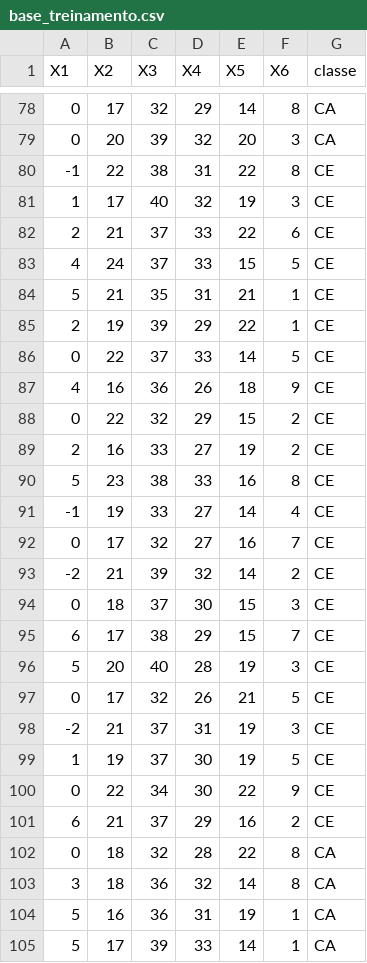
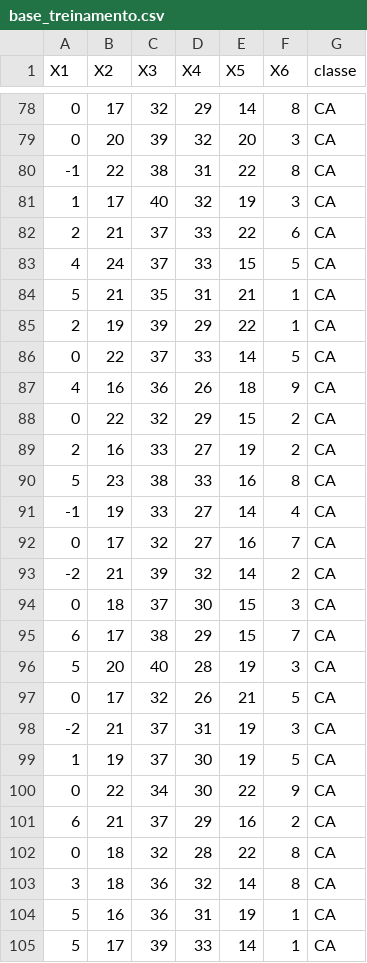
Before and after one commit to igorxaviers/knn-kmeans-mlp-react, a CSV file: base_treinamento.csv, drawn as a sheet; only a part is shown, gaps mark what is left out; the diff covers the shown part only.

```diff
--- a/base_treinamento.csv
+++ b/base_treinamento.csv
@@ -79,24 +79,24 @@ X1,X2,X3,X4,X5,X6,classe
 0,20,39,32,20,3,CA
--1,22,38,31,22,8,CE
-1,17,40,32,19,3,CE
-2,21,37,33,22,6,CE
-4,24,37,33,15,5,CE
-5,21,35,31,21,1,CE
-2,19,39,29,22,1,CE
-0,22,37,33,14,5,CE
-4,16,36,26,18,9,CE
-0,22,32,29,15,2,CE
-2,16,33,27,19,2,CE
-5,23,38,33,16,8,CE
--1,19,33,27,14,4,CE
-0,17,32,27,16,7,CE
--2,21,39,32,14,2,CE
-0,18,37,30,15,3,CE
-6,17,38,29,15,7,CE
-5,20,40,28,19,3,CE
-0,17,32,26,21,5,CE
--2,21,37,31,19,3,CE
-1,19,37,30,19,5,CE
-0,22,34,30,22,9,CE
-6,21,37,29,16,2,CE
+-1,22,38,31,22,8,CA
+1,17,40,32,19,3,CA
+2,21,37,33,22,6,CA
+4,24,37,33,15,5,CA
+5,21,35,31,21,1,CA
+2,19,39,29,22,1,CA
+0,22,37,33,14,5,CA
+4,16,36,26,18,9,CA
+0,22,32,29,15,2,CA
+2,16,33,27,19,2,CA
+5,23,38,33,16,8,CA
+-1,19,33,27,14,4,CA
+0,17,32,27,16,7,CA
+-2,21,39,32,14,2,CA
+0,18,37,30,15,3,CA
+6,17,38,29,15,7,CA
+5,20,40,28,19,3,CA
+0,17,32,26,21,5,CA
+-2,21,37,31,19,3,CA
+1,19,37,30,19,5,CA
+0,22,34,30,22,9,CA
+6,21,37,29,16,2,CA
 0,18,32,28,22,8,CA
```
Also changed, not shown: 1 added row, 1 removed row and 39 edited cells elsewhere in this file, base_teste.csv, 5 other files.
